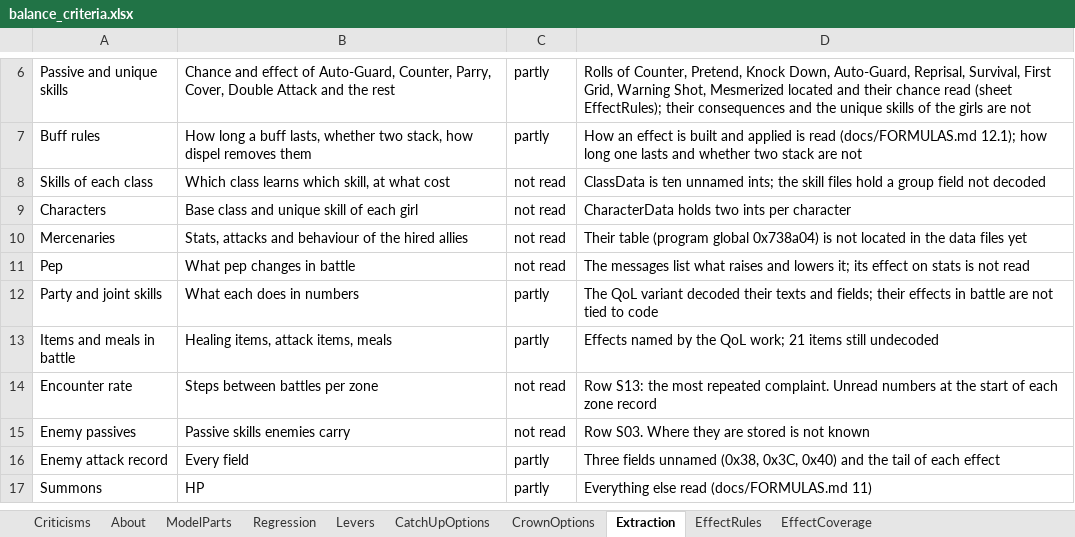
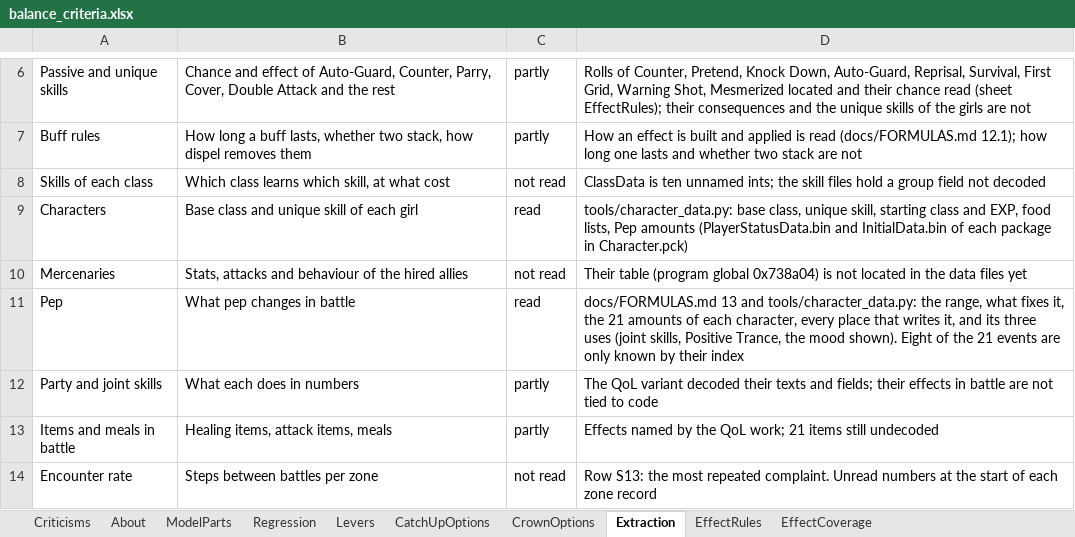
Before and after one commit to Asaad-E/DungeonTravelers_2_2_qol_balance_mod, an Excel workbook: mod_project/data_tables/balance_criteria.xlsx, sheet Extraction, drawn as a sheet; only a part is shown, gaps mark what is left out; the shorter side is filled out with more unchanged rows; values as stored, in another font and other column widths than the file's, no borders; the diff names each change by its address in the sheet, - before the commit and + after, or states it on an @@ line.

Commit message:
feat: characters and Pep read from the game
characters and Pep read from the game (base class, unique skill,
starting EXP, Pep amounts and rules); enemy dances per turn

```diff
--- a/mod_project/data_tables/balance_criteria.xlsx (sheet Extraction)
+++ b/mod_project/data_tables/balance_criteria.xlsx (sheet Extraction)
-C9: not read
+C9: read
-D9: CharacterData holds two ints per character
+D9: tools/character_data.py: base class, unique skill, starting class and EXP, food lists, Pep amounts (PlayerStatusData.bin and InitialData.bin of each package in Character.pck)
-C11: not read
+C11: read
-D11: The messages list what raises and lowers it; its effect on stats is not read
+D11: docs/FORMULAS.md 13 and tools/character_data.py: the range, what fixes it, the 21 amounts of each character, every place that writes it, and its three uses (joint skills, Positive Trance, the mood shown). Eight of the 21 events are only known by their index
```
Also changed, not shown: sheet EffectRules, sheet EffectCoverage, 7 other files.
